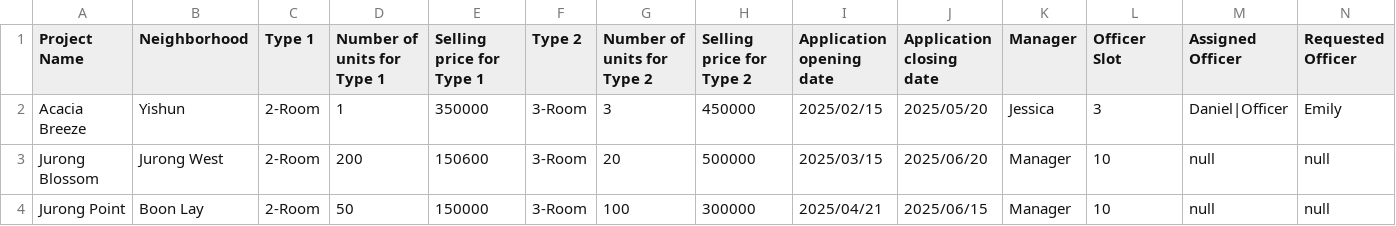
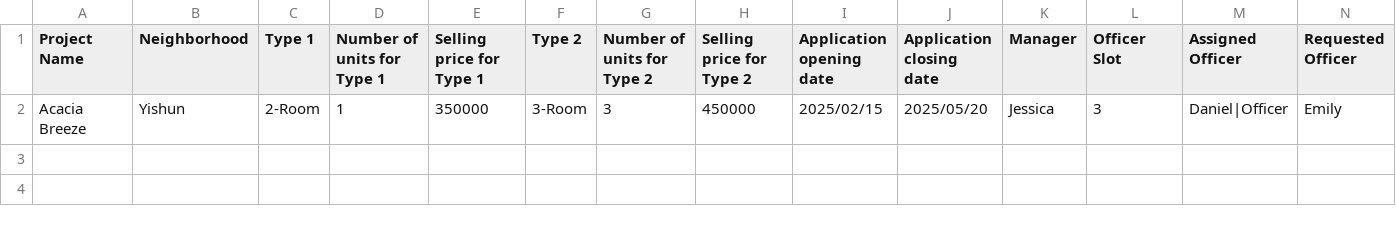
Before and after one commit to J370/SC2002, a CSV file: bto/Data/CSV/ProjectList.csv, drawn as a sheet; only a part is shown; rows hold the shown columns only; the diff names each change by its address in the sheet, - before the commit and + after, or states it on an @@ line.

```diff
--- a/bto/Data/CSV/ProjectList.csv
+++ b/bto/Data/CSV/ProjectList.csv
-row 3: Jurong Blossom | Jurong West | 2-Room | 200 | 150600 | 3-Room | 20 | 500000 | 2025/03/15 | 2025/06/20 | Manager | 10 | null | null
-row 4: Jurong Point | Boon Lay | 2-Room | 50 | 150000 | 3-Room | 100 | 300000 | 2025/04/21 | 2025/06/15 | Manager | 10 | null | null
```
Also changed, not shown: 3 other files.
